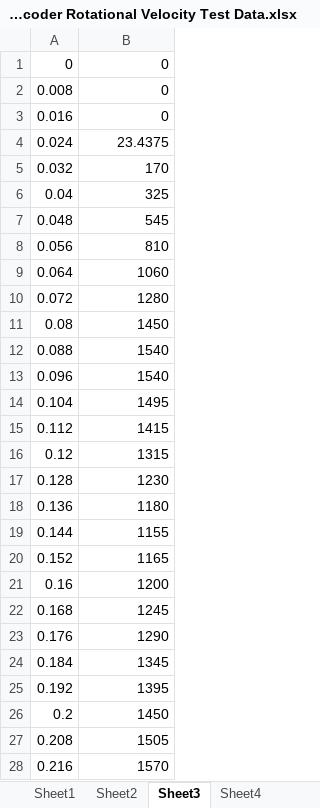
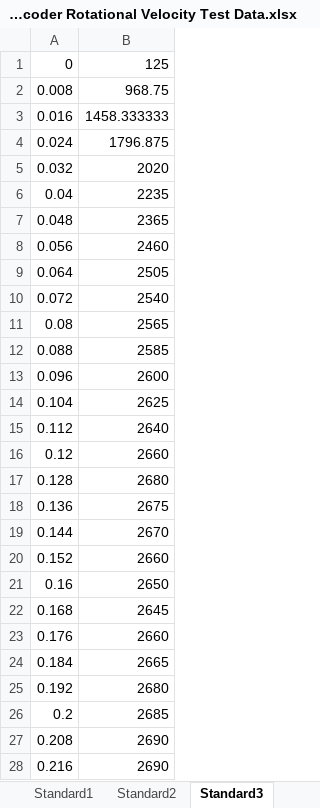
Before and after one commit to blah151/RobotPhysics, an Excel workbook: 3 Wheel Robot Encoder Rotational Velocity Test Data.xlsx, sheet Standard3, drawn as a sheet; only a part is shown; values as stored, in another font and other column widths than the file's, no borders; the diff covers the shown part only; the diff names each change by its address in the sheet, - before the commit and + after, or states it on an @@ line.

```diff
--- a/3 Wheel Robot Encoder Rotational Velocity Test Data.xlsx (sheet Standard3)
+++ b/3 Wheel Robot Encoder Rotational Velocity Test Data.xlsx (sheet Standard3)
-sheet tab: Sheet1
+sheet tab: Standard1
-sheet tab: Sheet2
+sheet tab: Standard2
-sheet tab: Sheet3
+sheet tab: Standard3
-B1: 0
+B1: 125
-B2: 0
+B2: 968.75
-B3: 0
+B3: 1458.333333
-B4: 23.4375
+B4: 1796.875
-B5: 170
+B5: 2020
-B6: 325
+B6: 2235
-B7: 545
+B7: 2365
-B8: 810
+B8: 2460
-B9: 1060
+B9: 2505
-B10: 1280
+B10: 2540
-B11: 1450
+B11: 2565
-B12: 1540
+B12: 2585
-B13: 1540
+B13: 2600
-B14: 1495
+B14: 2625
-B15: 1415
+B15: 2640
-B16: 1315
+B16: 2660
-B17: 1230
+B17: 2680
-B18: 1180
+B18: 2675
-B19: 1155
+B19: 2670
-B20: 1165
+B20: 2660
-B21: 1200
+B21: 2650
-B22: 1245
+B22: 2645
-B23: 1290
+B23: 2660
-B24: 1345
+B24: 2665
-B25: 1395
+B25: 2680
-B26: 1450
+B26: 2685
-B27: 1505
+B27: 2690
-B28: 1570
+B28: 2690
```
Also changed, not shown: 218 edited cells elsewhere in this sheet, sheet Standard5, sheet Standard1, sheet Standard4, sheet Standard2, other sheet tabs, 1 other file.
